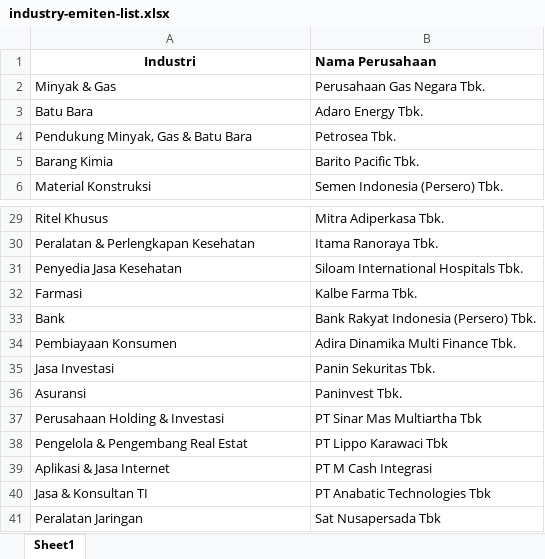
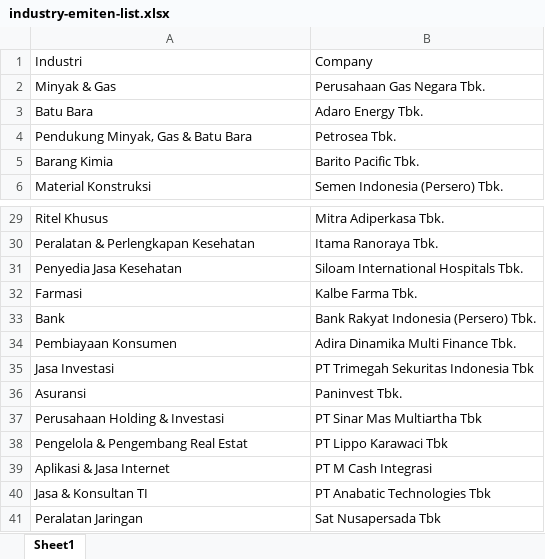
Before and after one commit to jheikal/Finance_DataScience-CLustering_Industries1, an Excel workbook: industry-emiten-list.xlsx, sheet Sheet1, drawn as a sheet; only a part is shown, gaps mark what is left out; values as stored, in another font and other column widths than the file's, no borders; the diff names each change by its address in the sheet, - before the commit and + after, or states it on an @@ line.

```diff
--- a/industry-emiten-list.xlsx (sheet Sheet1)
+++ b/industry-emiten-list.xlsx (sheet Sheet1)
-A1:B1 bold: on
+A1:B1 bold: off
-A1 alignment: center
+A1 alignment: left
-B1: Nama Perusahaan
+B1: Company
-B35: Panin Sekuritas Tbk.
+B35: PT Trimegah Sekuritas Indonesia Tbk
```
Also changed, not shown: data-input.xlsx, result.xlsx, 1 other file.
